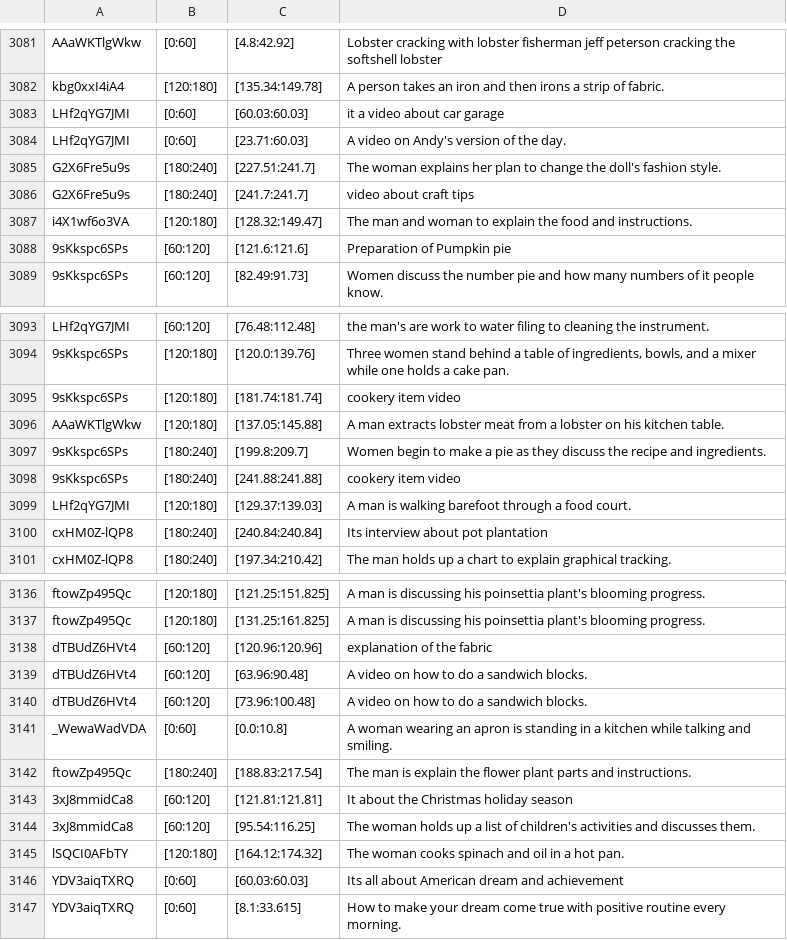
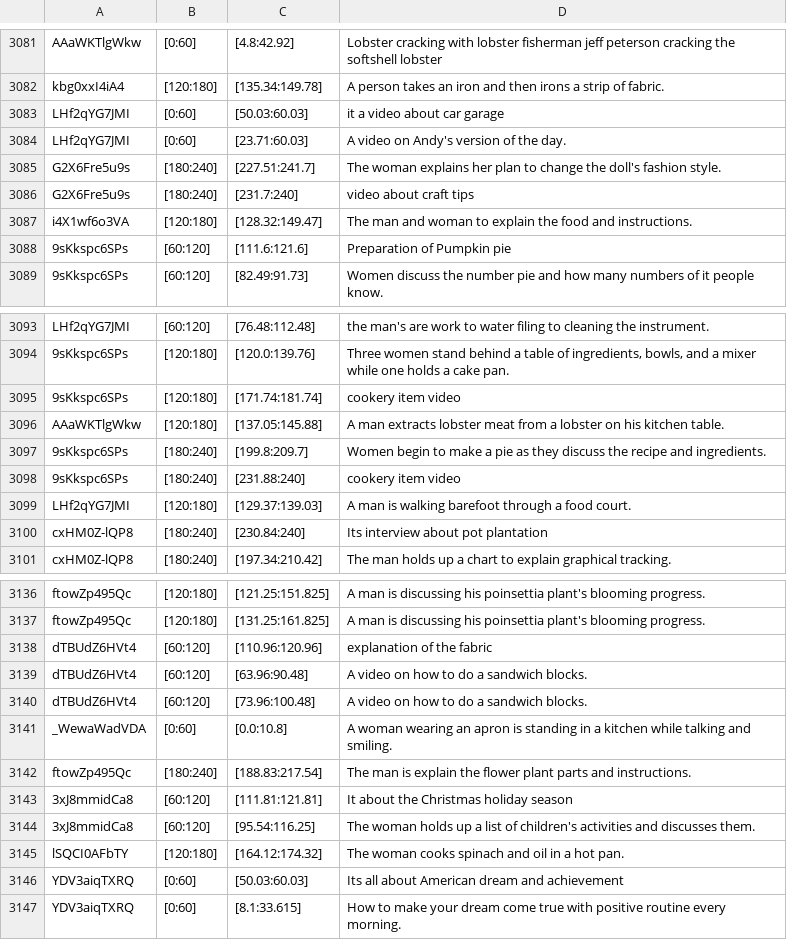
Before and after one commit to ych133/How2R-and-How2QA, a CSV file: how2R/how2R_test_public_release.csv, drawn as a sheet; only a part is shown, gaps mark what is left out; the diff covers the shown part only.

```diff
--- a/how2R/how2R_test_public_release.csv
+++ b/how2R/how2R_test_public_release.csv
@@ -3082,8 +3082,8 @@ AAaWKTlgWkw,[0:60],[4.8:42.92],Lobster cracking with lobster fisherman jeff pete
 kbg0xxI4iA4,[120:180],[135.34:149.78],A person takes an iron and then irons a strip of fabric.,
-LHf2qYG7JMI,[0:60],[60.03:60.03],it a video about car garage,
+LHf2qYG7JMI,[0:60],[50.03:60.03],it a video about car garage,
 LHf2qYG7JMI,[0:60],[23.71:60.03],A video on Andy's version of the day.,
 G2X6Fre5u9s,[180:240],[227.51:241.7],The woman explains her plan to change the doll's fashion style.,
-G2X6Fre5u9s,[180:240],[241.7:241.7],video about craft tips,
+G2X6Fre5u9s,[180:240],[231.7:240],video about craft tips,
 i4X1wf6o3VA,[120:180],[128.32:149.47],The man and woman to explain the food and instructions.,
-9sKkspc6SPs,[60:120],[121.6:121.6],Preparation of Pumpkin pie,
+9sKkspc6SPs,[60:120],[111.6:121.6],Preparation of Pumpkin pie,
 9sKkspc6SPs,[60:120],[82.49:91.73],Women discuss the number pie and how many numbers of it  people know.,
@@ -3094,8 +3094,8 @@ LHf2qYG7JMI,[60:120],[76.48:112.48],the man's are work to water filing to cleani
 9sKkspc6SPs,[120:180],[120.0:139.76],"Three women stand behind a table of ingredients, bowls, and a mixer while one holds a cake pan.",
-9sKkspc6SPs,[120:180],[181.74:181.74],cookery item video,
+9sKkspc6SPs,[120:180],[171.74:181.74],cookery item video,
 AAaWKTlgWkw,[120:180],[137.05:145.88],A man extracts lobster meat from a lobster on his kitchen table.,
 9sKkspc6SPs,[180:240],[199.8:209.7],Women begin to make a pie as they discuss the recipe and ingredients.,
-9sKkspc6SPs,[180:240],[241.88:241.88],cookery item video,
+9sKkspc6SPs,[180:240],[231.88:240],cookery item video,
 LHf2qYG7JMI,[120:180],[129.37:139.03],A man is walking barefoot through a food court.,
-cxHM0Z-lQP8,[180:240],[240.84:240.84],Its interview about pot plantation,
+cxHM0Z-lQP8,[180:240],[230.84:240],Its interview about pot plantation,
 cxHM0Z-lQP8,[180:240],[197.34:210.42],The man holds up a chart to explain graphical tracking.,
@@ -3137,3 +3137,3 @@ ftowZp495Qc,[120:180],[121.25:151.825],A man is discussing his poinsettia plant'
 ftowZp495Qc,[120:180],[131.25:161.825],A man is discussing his poinsettia plant's blooming progress.,
-dTBUdZ6HVt4,[60:120],[120.96:120.96],explanation of the fabric,
+dTBUdZ6HVt4,[60:120],[110.96:120.96],explanation of the fabric,
 dTBUdZ6HVt4,[60:120],[63.96:90.48],A video on how to do a sandwich blocks.,
@@ -3142,6 +3142,6 @@ _WewaWadVDA,[0:60],[0.0:10.8],A woman wearing an apron is standing in a kitchen
 ftowZp495Qc,[180:240],[188.83:217.54],The man is explain the flower plant parts and instructions.,
-3xJ8mmidCa8,[60:120],[121.81:121.81],It about the Christmas holiday season,
+3xJ8mmidCa8,[60:120],[111.81:121.81],It about the Christmas holiday season,
 3xJ8mmidCa8,[60:120],[95.54:116.25],The woman holds up a list of children's activities and discusses them.,
 lSQCI0AFbTY,[120:180],[164.12:174.32],The woman cooks spinach and oil in a hot pan.,
-YDV3aiqTXRQ,[0:60],[60.03:60.03],Its all about American dream and achievement,
+YDV3aiqTXRQ,[0:60],[50.03:60.03],Its all about American dream and achievement,
 YDV3aiqTXRQ,[0:60],[8.1:33.615],How to make your dream come true with positive routine every morning.,
```
Also changed, not shown: 74 edited cells elsewhere in this file, how2QA/how2QA_test_public_release.csv, how2QA/how2QA_val_release.csv, 2 other files.
